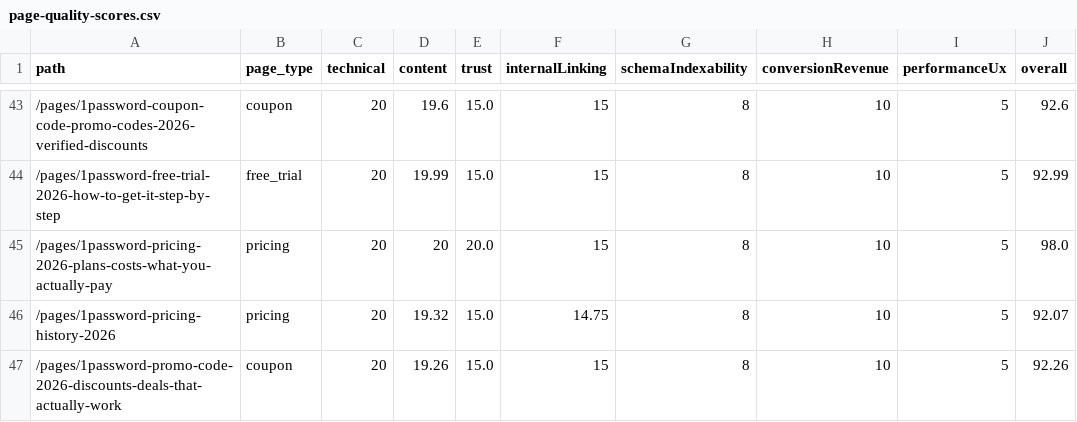
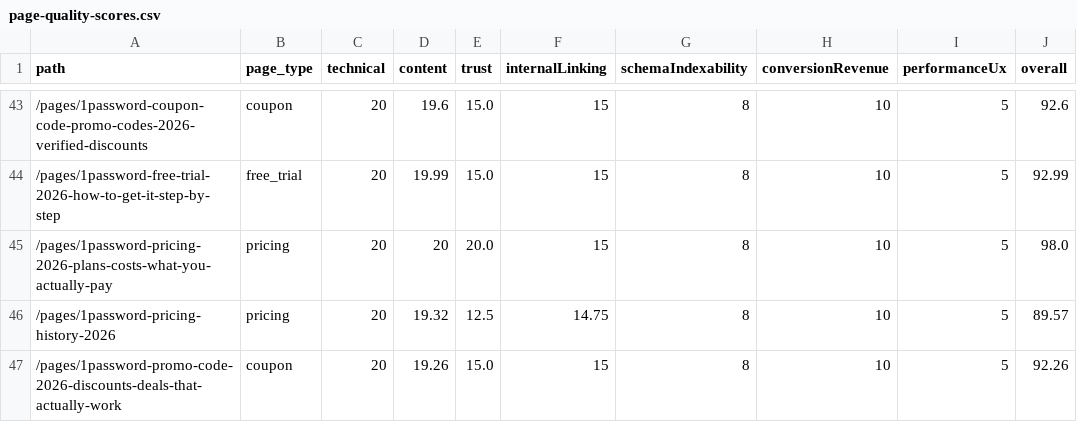
Before and after one commit to SoggyKitchen/intent-engine, a CSV file: seo/reports/page-quality-scores.csv, drawn as a sheet; only a part is shown, gaps mark what is left out; the diff covers the shown part only.

Commit message:
ceo-daily: refresh GSC opportunities + SEO audit reports [skip ci]

```diff
--- a/seo/reports/page-quality-scores.csv
+++ b/seo/reports/page-quality-scores.csv
@@ -45,3 +45,3 @@ path,page_type,technical,content,trust,internalLinking,schemaIndexability,conver
 /pages/1password-pricing-2026-plans-costs-what-you-actually-pay,pricing,20,20,20.0,15,8,10,5,98.0
-/pages/1password-pricing-history-2026,pricing,20,19.32,15.0,14.75,8,10,5,92.07
+/pages/1password-pricing-history-2026,pricing,20,19.32,12.5,14.75,8,10,5,89.57
 /pages/1password-promo-code-2026-discounts-deals-that-actually-work,coupon,20,19.26,15.0,15,8,10,5,92.26
```
Also changed, not shown: 153 edited cells elsewhere in this file, 15 other files.
